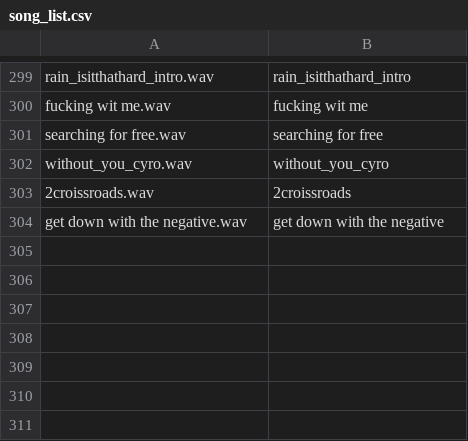
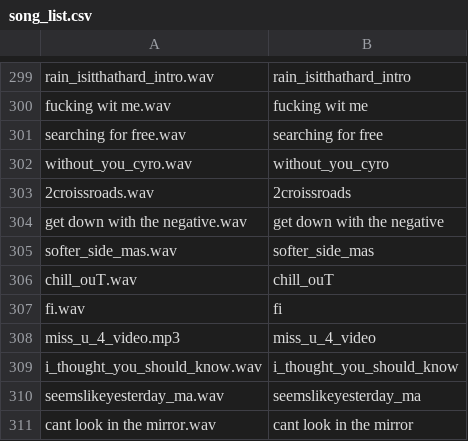
Before and after one commit to lewdview/365LandD, a CSV file: song_list.csv, drawn as a sheet; only a part is shown, gaps mark what is left out; the diff names each change by its address in the sheet, - before the commit and + after, or states it on an @@ line.

Commit message:
fill gaps in song list up to JUNE

```diff
--- a/song_list.csv
+++ b/song_list.csv
+row 305: softer_side_mas.wav | softer_side_mas
+row 306: chill_ouT.wav | chill_ouT
+row 307: fi.wav | fi
+row 308: miss_u_4_video.mp3 | miss_u_4_video
+row 309: i_thought_you_should_know.wav | i_thought_you_should_know
+row 310: seemslikeyesterday_ma.wav | seemslikeyesterday_ma
+row 311: cant look in the mirror.wav | cant look in the mirror
```
Also changed, not shown: 1 other file.
